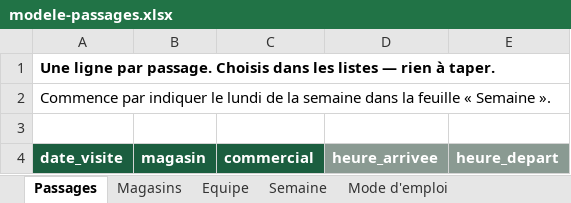
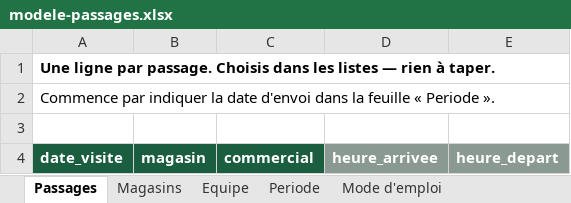
Before and after one commit to ProfilaxVince/jrf-field, an Excel workbook: docs/modele-passages.xlsx, sheet Passages, drawn as a sheet; values as stored, in another font and other column widths than the file's, no borders; the diff names each change by its address in the sheet, - before the commit and + after, or states it on an @@ line.

```diff
--- a/docs/modele-passages.xlsx (sheet Passages)
+++ b/docs/modele-passages.xlsx (sheet Passages)
-sheet tab: Semaine
+sheet tab: Periode
-A2: …par indiquer le lundi de la semaine dans la feuille « Semaine ».
+A2: …par indiquer la date d'envoi dans la feuille « Periode ».
```
Also changed, not shown: sheet Periode, sheet Mode d'emploi, 3 other files.
